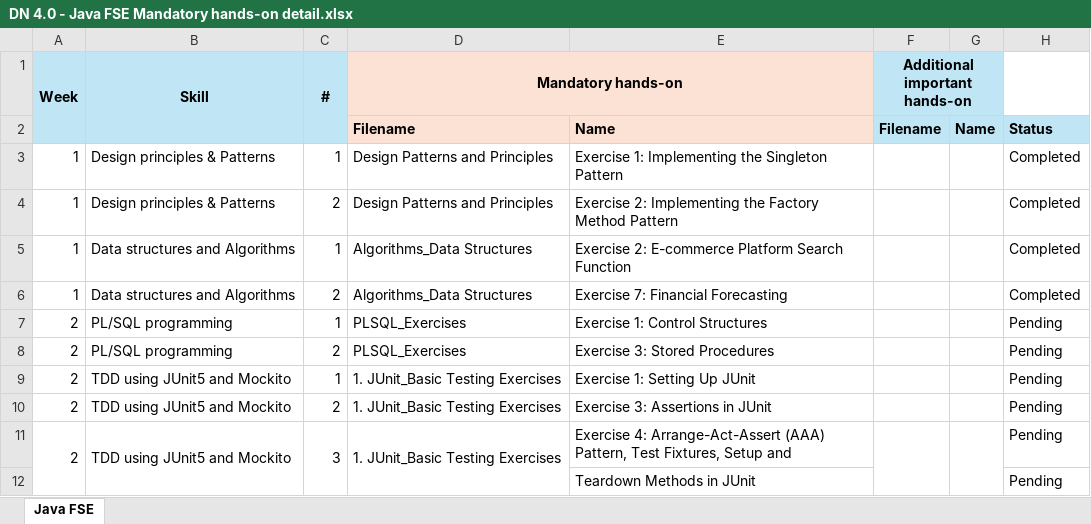
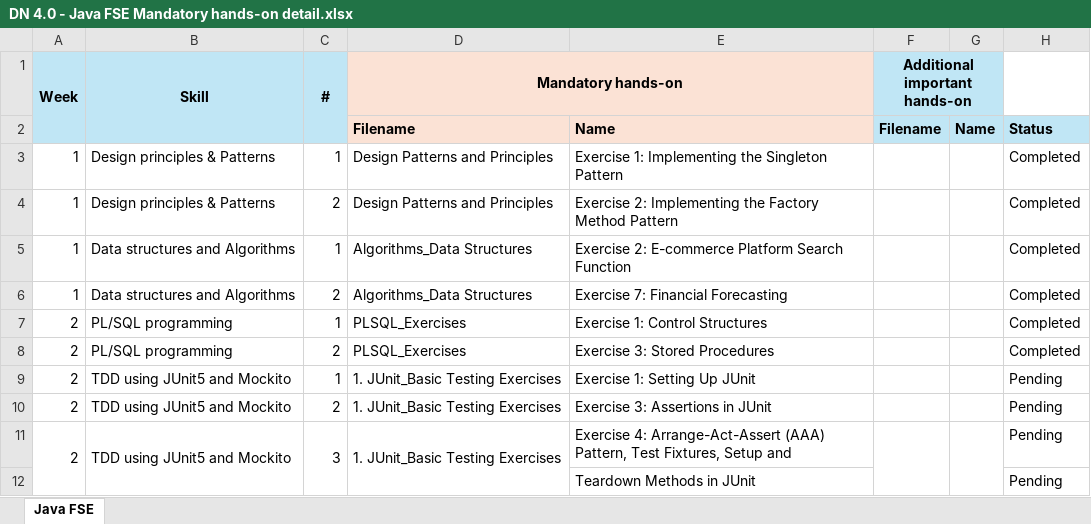
Before and after one commit to mrnithesh/CTS_DN_4.0, an Excel workbook: DN 4.0 - Java FSE Mandatory hands-on detail.xlsx, sheet Java FSE, drawn as a sheet; only a part is shown; values as stored, in another font and other column widths than the file's, no borders; conditional formats not drawn; the diff names each change by its address in the sheet, - before the commit and + after, or states it on an @@ line.

```diff
--- a/DN 4.0 - Java FSE Mandatory hands-on detail.xlsx (sheet Java FSE)
+++ b/DN 4.0 - Java FSE Mandatory hands-on detail.xlsx (sheet Java FSE)
-H7:H8: Pending
+H7:H8: Completed
```
Also changed, not shown: 7 other files.
